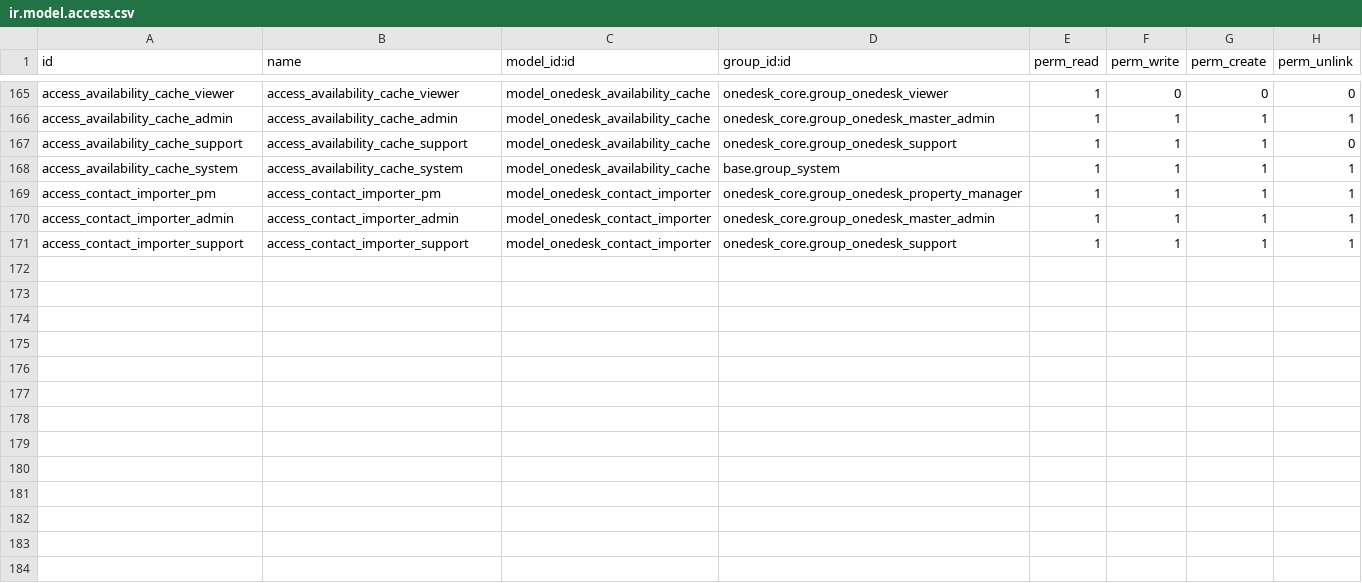
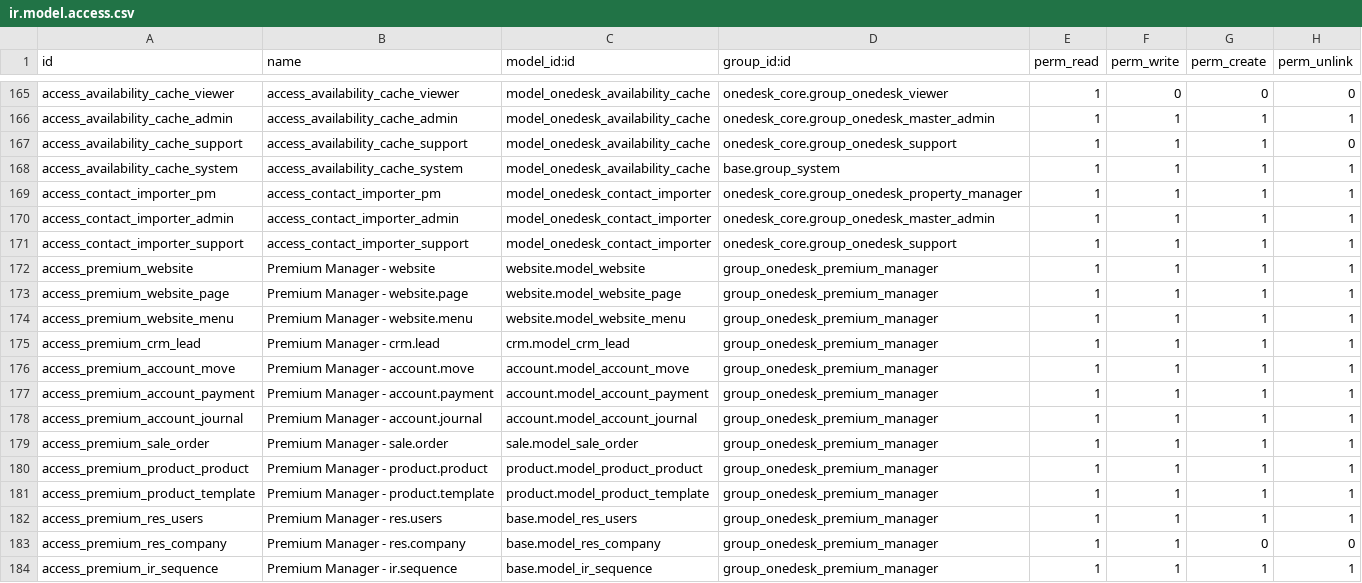
Before and after one commit to mbaba-code/odoo, a CSV file: addons/onedesk_core/security/ir.model.access.csv, drawn as a sheet; only a part is shown, gaps mark what is left out.

```diff
--- a/addons/onedesk_core/security/ir.model.access.csv
+++ b/addons/onedesk_core/security/ir.model.access.csv
@@ -171 +171,14 @@ access_contact_importer_admin,access_contact_importer_admin,model_onedesk_contac
 access_contact_importer_support,access_contact_importer_support,model_onedesk_contact_importer,onedesk_core.group_onedesk_support,1,1,1,1
+access_premium_website,Premium Manager - website,website.model_website,group_onedesk_premium_manager,1,1,1,1
+access_premium_website_page,Premium Manager - website.page,website.model_website_page,group_onedesk_premium_manager,1,1,1,1
+access_premium_website_menu,Premium Manager - website.menu,website.model_website_menu,group_onedesk_premium_manager,1,1,1,1
+access_premium_crm_lead,Premium Manager - crm.lead,crm.model_crm_lead,group_onedesk_premium_manager,1,1,1,1
+access_premium_account_move,Premium Manager - account.move,account.model_account_move,group_onedesk_premium_manager,1,1,1,1
+access_premium_account_payment,Premium Manager - account.payment,account.model_account_payment,group_onedesk_premium_manager,1,1,1,1
+access_premium_account_journal,Premium Manager - account.journal,account.model_account_journal,group_onedesk_premium_manager,1,1,1,1
+access_premium_sale_order,Premium Manager - sale.order,sale.model_sale_order,group_onedesk_premium_manager,1,1,1,1
+access_premium_product_product,Premium Manager - product.product,product.model_product_product,group_onedesk_premium_manager,1,1,1,1
+access_premium_product_template,Premium Manager - product.template,product.model_product_template,group_onedesk_premium_manager,1,1,1,1
+access_premium_res_users,Premium Manager - res.users,base.model_res_users,group_onedesk_premium_manager,1,1,1,1
+access_premium_res_company,Premium Manager - res.company,base.model_res_company,group_onedesk_premium_manager,1,1,0,0
+access_premium_ir_sequence,Premium Manager - ir.sequence,base.model_ir_sequence,group_onedesk_premium_manager,1,1,1,1
```
Also changed, not shown: 2 other files.
